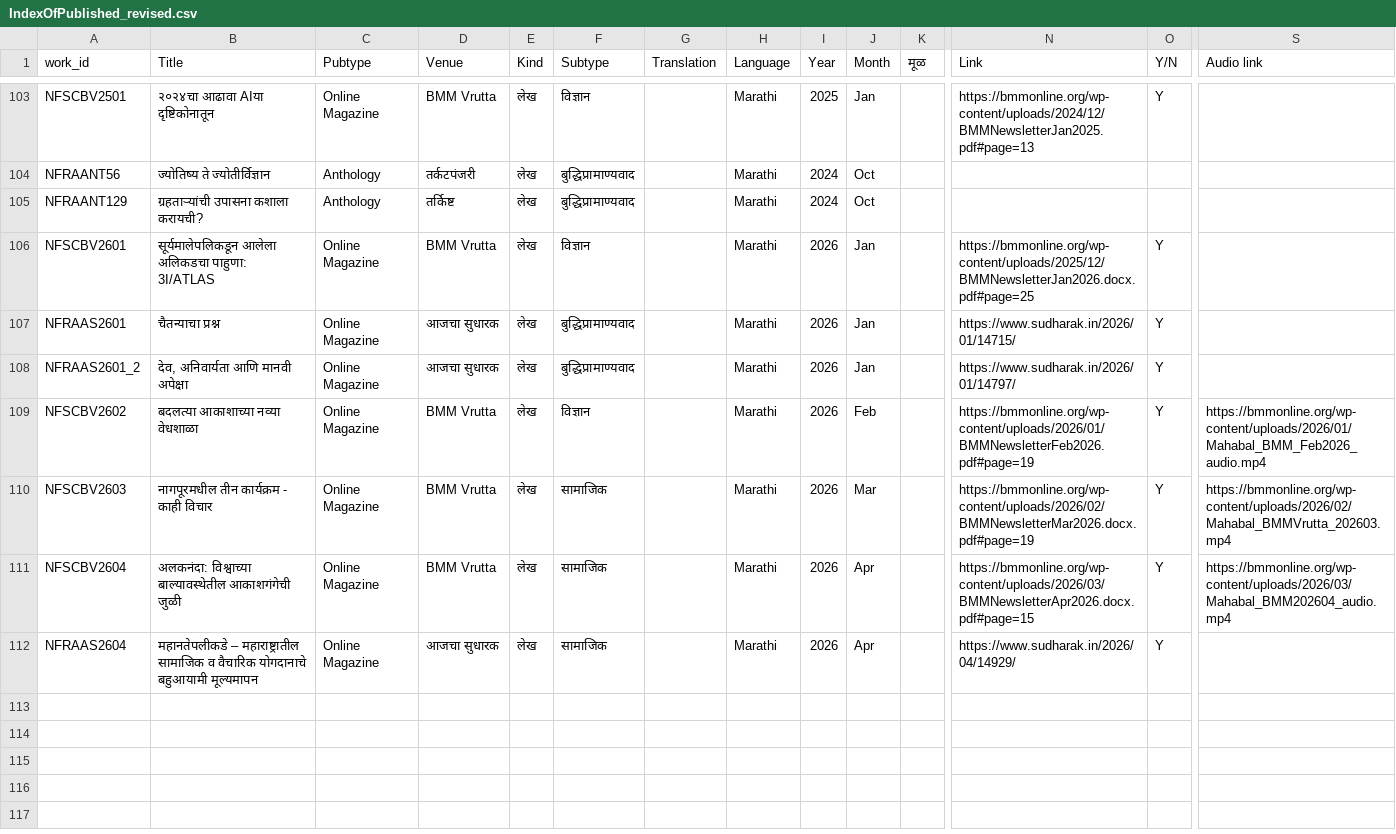
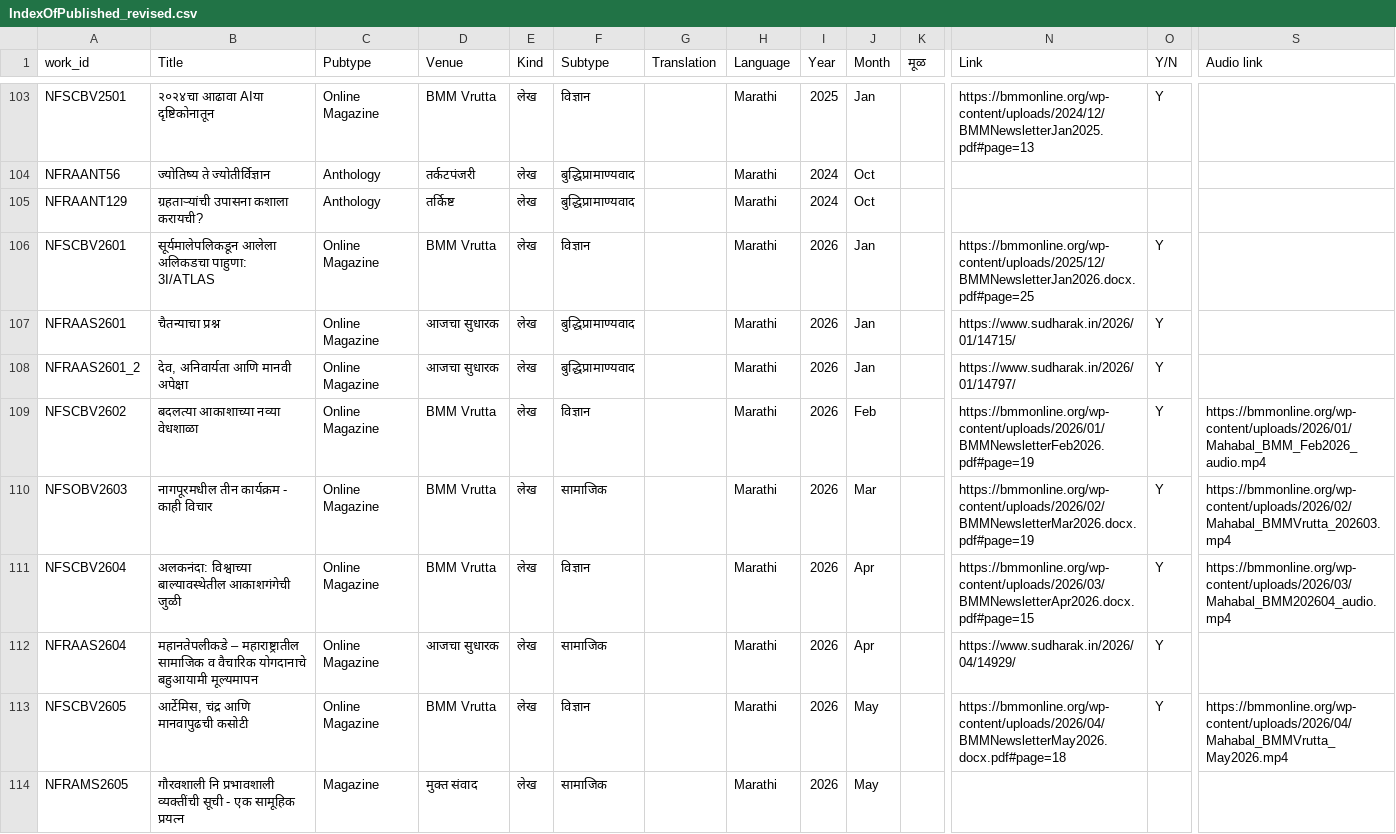
Before and after one commit to AshishMahabal/writings, a CSV file: IndexOfPublished_revised.csv, drawn as a sheet; only a part is shown, gaps mark what is left out; rows hold the shown columns only; the diff names each change by its address in the sheet, - before the commit and + after, or states it on an @@ line.

```diff
--- a/IndexOfPublished_revised.csv
+++ b/IndexOfPublished_revised.csv
-A110 (work_id): NFSCBV2603
+A110 (work_id): NFSOBV2603
-F111 (Subtype): सामाजिक
+F111 (Subtype): विज्ञान
+row 113: NFSCBV2605 | आर्टेमिस, चंद्र आणि मानवापुढची कसोटी | Online Magazine | BMM Vrutta | लेख | विज्ञान |  | Marathi | 2026 | May |  | https://bmmonline.org/wp-content/uploads/2026/04/BMMNewsletterMay2026.docx.pdf#page=18 | Y | https://bmmonline.org/wp-content/uploads/2026/04/Mahabal_BMMVrutta_May2026.mp4
+row 114: NFRAMS2605 | गौरवशाली नि प्रभावशाली व्यक्तींची सूची - एक सामूहिक प्रयत्न | Magazine | मुक्त संवाद | लेख | सामाजिक |  | Marathi | 2026 | May
```
Also changed, not shown: 17 other files.
